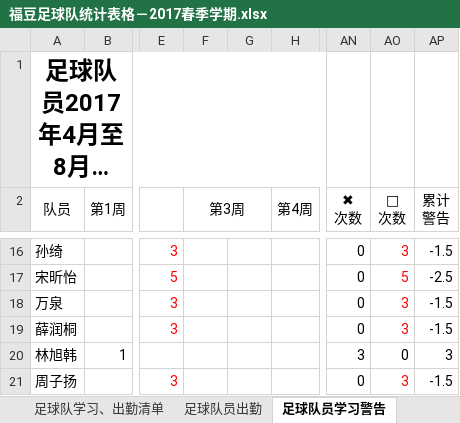
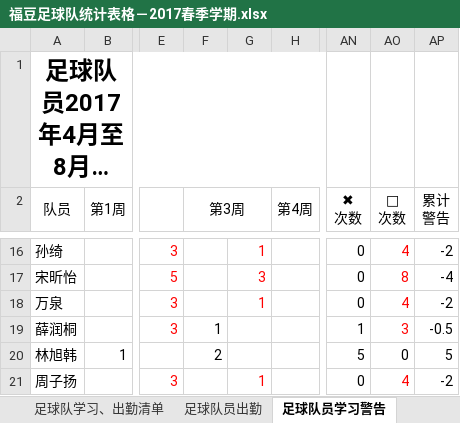
Before and after one commit to ztWilliam/kidedu, an Excel workbook: soccer/福豆足球队统计表格－2017春季学期.xlsx, sheet 足球队员学习警告, drawn as a sheet; only a part is shown, gaps mark what is left out; long unchanged cells end in …; values as stored, in another font and other column widths than the file's, no borders; conditional formats not drawn; the diff covers the shown part only; the diff names each change by its address in the sheet, - before the commit and + after, or states it on an @@ line.

```diff
--- a/soccer/福豆足球队统计表格－2017春季学期.xlsx (sheet 足球队员学习警告)
+++ b/soccer/福豆足球队统计表格－2017春季学期.xlsx (sheet 足球队员学习警告)
-G16: (empty)
+G16: 1
-AO16 ( 次数): 3
+AO16 ( 次数): 4
-AP16 (累计 警告): -1.5
+AP16 (累计 警告): -2
-G17: (empty)
+G17: 3
-AO17 ( 次数): 5
+AO17 ( 次数): 8
-AP17 (累计 警告): -2.5
+AP17 (累计 警告): -4
-G18: (empty)
+G18: 1
-AO18 ( 次数): 3
+AO18 ( 次数): 4
-AP18 (累计 警告): -1.5
+AP18 (累计 警告): -2
-F19 (第3周): (empty)
+F19 (第3周): 1
-AN19 (✖ 次数): 0
+AN19 (✖ 次数): 1
-AP19 (累计 警告): -1.5
+AP19 (累计 警告): -0.5
-F20 (第3周): (empty)
+F20 (第3周): 2
-AN20 (✖ 次数): 3
+AN20 (✖ 次数): 5
-AP20 (累计 警告): 3
+AP20 (累计 警告): 5
-G21: (empty)
+G21: 1
-AO21 ( 次数): 3
+AO21 ( 次数): 4
-AP21 (累计 警告): -1.5
+AP21 (累计 警告): -2
```
Also changed, not shown: 49 edited cells and cell formats elsewhere in this sheet, sheet 足球队员出勤.
